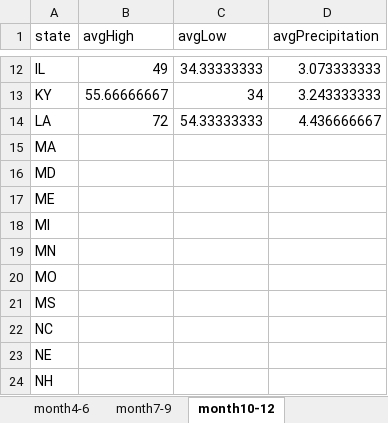
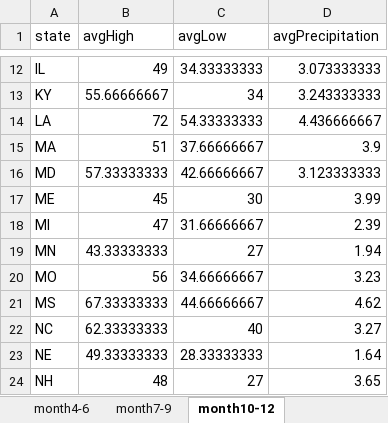
Before and after one commit to Vandivier/data-science-practice, an Excel workbook: datasplash/john-smith.xlsm, sheet month10-12, drawn as a sheet; only a part is shown, gaps mark what is left out; values as stored, in another font and other column widths than the file's, no borders; the diff covers the shown part only; the diff names each change by its address in the sheet, - before the commit and + after, or states it on an @@ line.

```diff
--- a/datasplash/john-smith.xlsm (sheet month10-12)
+++ b/datasplash/john-smith.xlsm (sheet month10-12)
-B15 (avgHigh): (empty)
+B15 (avgHigh): 51
-C15 (avgLow): (empty)
+C15 (avgLow): 37.66666667
-D15 (avgPrecipitation): (empty)
+D15 (avgPrecipitation): 3.9
-B16 (avgHigh): (empty)
+B16 (avgHigh): 57.33333333
-C16 (avgLow): (empty)
+C16 (avgLow): 42.66666667
-D16 (avgPrecipitation): (empty)
+D16 (avgPrecipitation): 3.123333333
-B17 (avgHigh): (empty)
+B17 (avgHigh): 45
-C17 (avgLow): (empty)
+C17 (avgLow): 30
-D17 (avgPrecipitation): (empty)
+D17 (avgPrecipitation): 3.99
-B18 (avgHigh): (empty)
+B18 (avgHigh): 47
-C18 (avgLow): (empty)
+C18 (avgLow): 31.66666667
-D18 (avgPrecipitation): (empty)
+D18 (avgPrecipitation): 2.39
-B19 (avgHigh): (empty)
+B19 (avgHigh): 43.33333333
-C19 (avgLow): (empty)
+C19 (avgLow): 27
-D19 (avgPrecipitation): (empty)
+D19 (avgPrecipitation): 1.94
-B20 (avgHigh): (empty)
+B20 (avgHigh): 56
-C20 (avgLow): (empty)
+C20 (avgLow): 34.66666667
-D20 (avgPrecipitation): (empty)
+D20 (avgPrecipitation): 3.23
-B21 (avgHigh): (empty)
+B21 (avgHigh): 67.33333333
-C21 (avgLow): (empty)
+C21 (avgLow): 44.66666667
-D21 (avgPrecipitation): (empty)
+D21 (avgPrecipitation): 4.62
-B22 (avgHigh): (empty)
+B22 (avgHigh): 62.33333333
-C22 (avgLow): (empty)
+C22 (avgLow): 40
-D22 (avgPrecipitation): (empty)
+D22 (avgPrecipitation): 3.27
-B23 (avgHigh): (empty)
+B23 (avgHigh): 49.33333333
-C23 (avgLow): (empty)
+C23 (avgLow): 28.33333333
-D23 (avgPrecipitation): (empty)
+D23 (avgPrecipitation): 1.64
-B24 (avgHigh): (empty)
+B24 (avgHigh): 48
-C24 (avgLow): (empty)
+C24 (avgLow): 27
-D24 (avgPrecipitation): (empty)
+D24 (avgPrecipitation): 3.65
```
Also changed, not shown: 12 edited cells elsewhere in this sheet, sheet month1-3, sheet month4-6, sheet month7-9.
